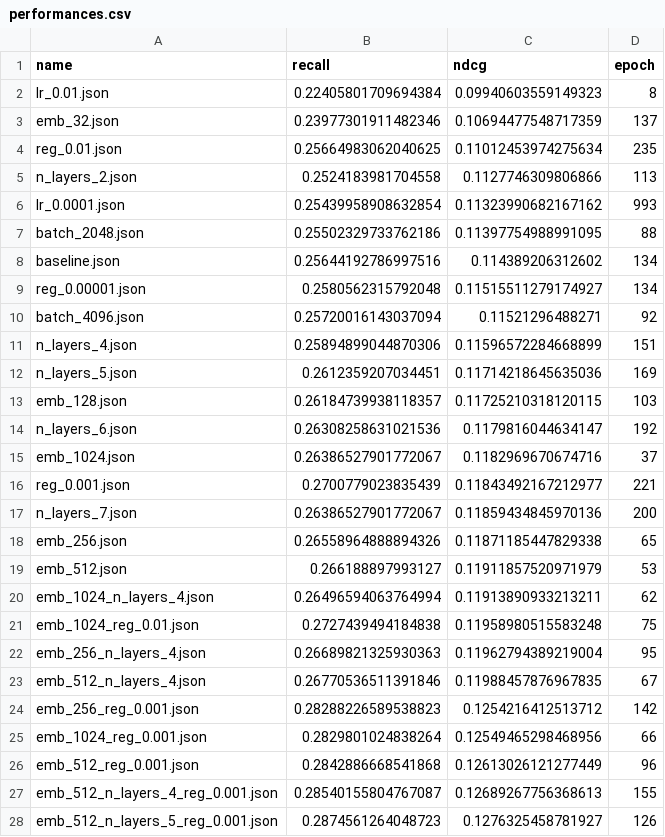
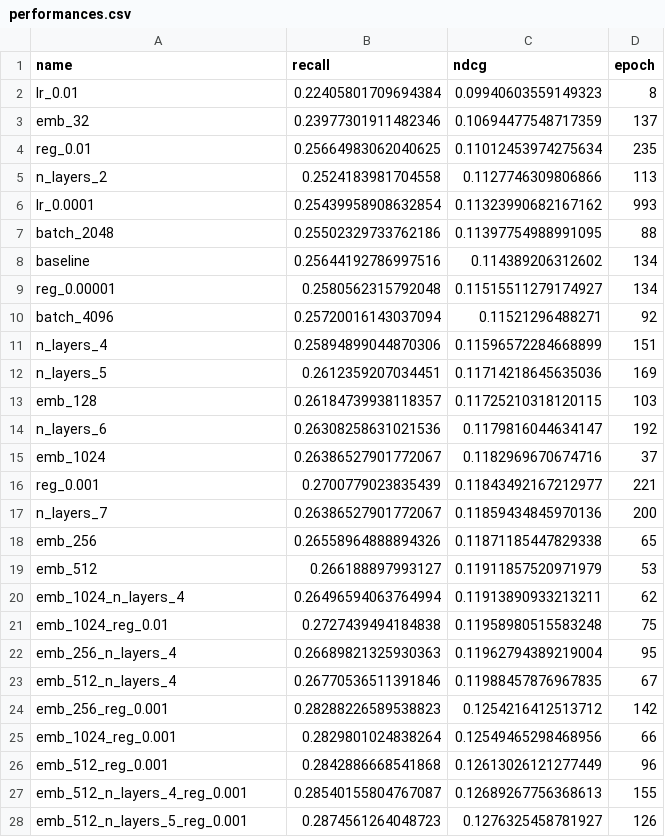
Before and after one commit to Ferretelic/GoogleMapsRecommender, a CSV file: results/Japanese/performances.csv, drawn as a sheet; only a part is shown; the diff covers the shown part only.

Commit message:
experiment with layer weight decay

```diff
--- a/results/Japanese/performances.csv
+++ b/results/Japanese/performances.csv
@@ -1,28 +1,28 @@
 name,recall,ndcg,epoch
-lr_0.01.json,0.22405801709694384,0.09940603559149323,8
-emb_32.json,0.23977301911482346,0.10694477548717359,137
-reg_0.01.json,0.25664983062040625,0.11012453974275634,235
-n_layers_2.json,0.2524183981704558,0.1127746309806866,113
-lr_0.0001.json,0.25439958908632854,0.11323990682167162,993
-batch_2048.json,0.25502329733762186,0.11397754988991095,88
-baseline.json,0.25644192786997516,0.114389206312602,134
-reg_0.00001.json,0.2580562315792048,0.11515511279174927,134
-batch_4096.json,0.25720016143037094,0.11521296488271,92
-n_layers_4.json,0.25894899044870306,0.11596572284668899,151
-n_layers_5.json,0.2612359207034451,0.11714218645635036,169
-emb_128.json,0.26184739938118357,0.11725210318120115,103
-n_layers_6.json,0.26308258631021536,0.1179816044634147,192
-emb_1024.json,0.26386527901772067,0.1182969670674716,37
-reg_0.001.json,0.2700779023835439,0.11843492167212977,221
-n_layers_7.json,0.26386527901772067,0.11859434845970136,200
-emb_256.json,0.26558964888894326,0.11871185447829338,65
-emb_512.json,0.266188897993127,0.11911857520971979,53
-emb_1024_n_layers_4.json,0.26496594063764994,0.11913890933213211,62
-emb_1024_reg_0.01.json,0.2727439494184838,0.11958980515583248,75
-emb_256_n_layers_4.json,0.26689821325930363,0.11962794389219004,95
-emb_512_n_layers_4.json,0.26770536511391846,0.11988457876967835,67
-emb_256_reg_0.001.json,0.28288226589538823,0.1254216412513712,142
-emb_1024_reg_0.001.json,0.2829801024838264,0.12549465298468956,66
-emb_512_reg_0.001.json,0.2842886668541868,0.12613026121277449,96
-emb_512_n_layers_4_reg_0.001.json,0.28540155804767087,0.12689267756368613,155
-emb_512_n_layers_5_reg_0.001.json,0.2874561264048723,0.1276325458781927,126
+lr_0.01,0.22405801709694384,0.09940603559149323,8
+emb_32,0.23977301911482346,0.10694477548717359,137
+reg_0.01,0.25664983062040625,0.11012453974275634,235
+n_layers_2,0.2524183981704558,0.1127746309806866,113
+lr_0.0001,0.25439958908632854,0.11323990682167162,993
+batch_2048,0.25502329733762186,0.11397754988991095,88
+baseline,0.25644192786997516,0.114389206312602,134
+reg_0.00001,0.2580562315792048,0.11515511279174927,134
+batch_4096,0.25720016143037094,0.11521296488271,92
+n_layers_4,0.25894899044870306,0.11596572284668899,151
+n_layers_5,0.2612359207034451,0.11714218645635036,169
+emb_128,0.26184739938118357,0.11725210318120115,103
+n_layers_6,0.26308258631021536,0.1179816044634147,192
+emb_1024,0.26386527901772067,0.1182969670674716,37
+reg_0.001,0.2700779023835439,0.11843492167212977,221
+n_layers_7,0.26386527901772067,0.11859434845970136,200
+emb_256,0.26558964888894326,0.11871185447829338,65
+emb_512,0.266188897993127,0.11911857520971979,53
+emb_1024_n_layers_4,0.26496594063764994,0.11913890933213211,62
+emb_1024_reg_0.01,0.2727439494184838,0.11958980515583248,75
+emb_256_n_layers_4,0.26689821325930363,0.11962794389219004,95
+emb_512_n_layers_4,0.26770536511391846,0.11988457876967835,67
+emb_256_reg_0.001,0.28288226589538823,0.1254216412513712,142
+emb_1024_reg_0.001,0.2829801024838264,0.12549465298468956,66
+emb_512_reg_0.001,0.2842886668541868,0.12613026121277449,96
+emb_512_n_layers_4_reg_0.001,0.28540155804767087,0.12689267756368613,155
+emb_512_n_layers_5_reg_0.001,0.2874561264048723,0.1276325458781927,126
```
Also changed, not shown: 4 added rows and 5 edited cells elsewhere in this file, 31 other files.
